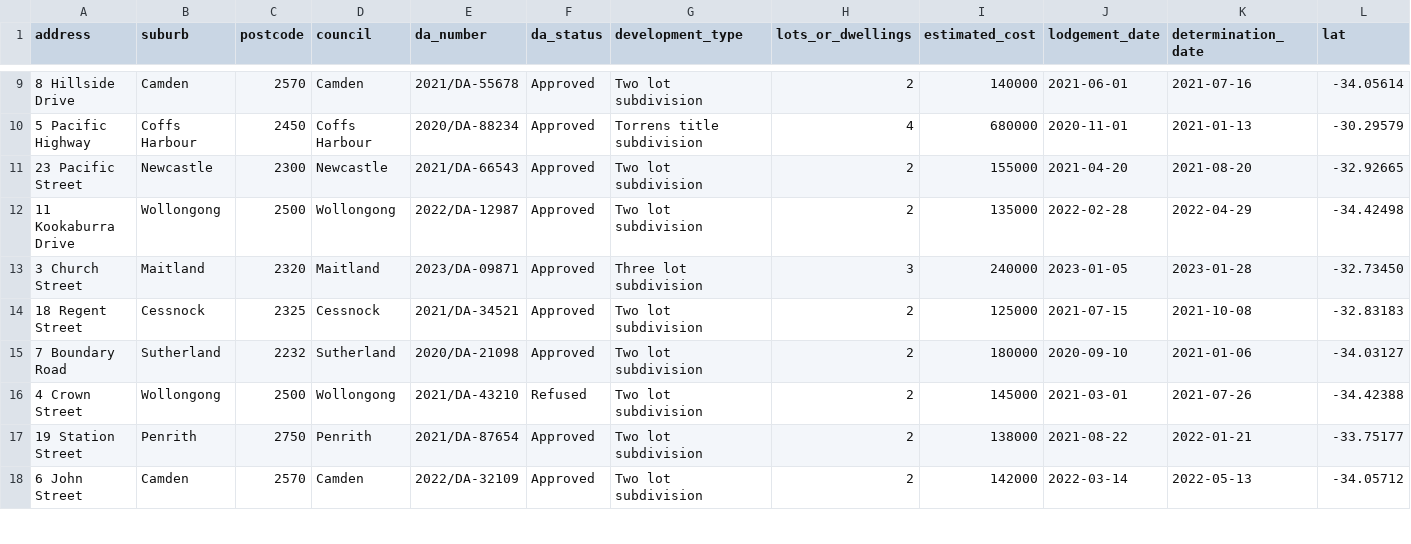
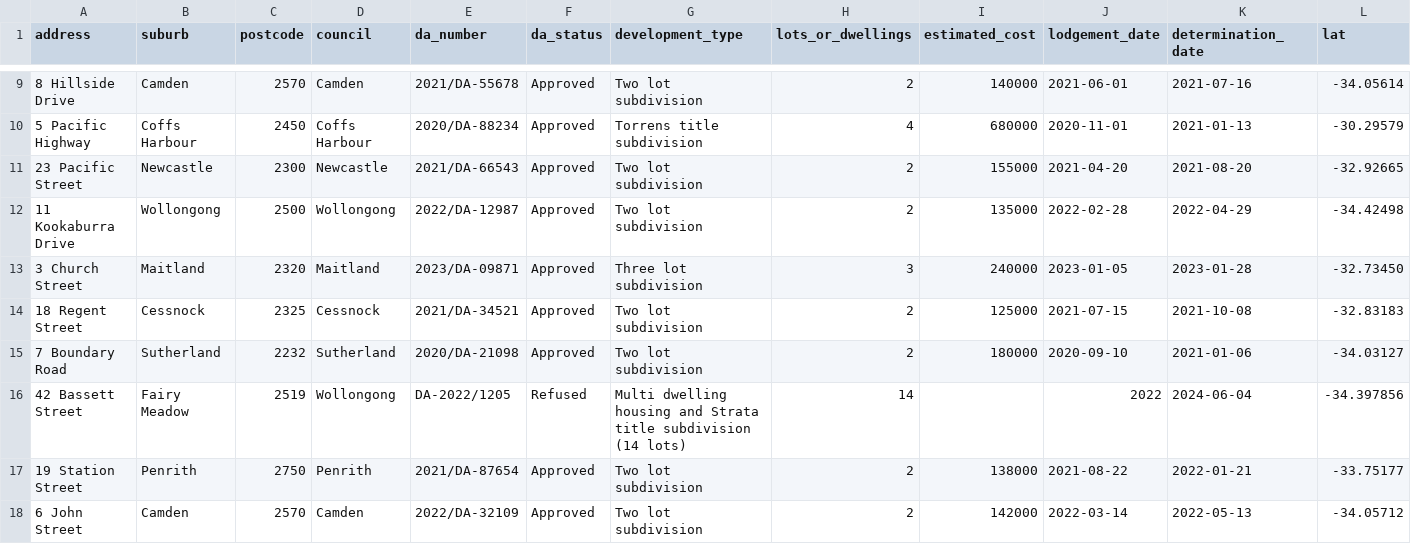
Before and after one commit to teamarmplus/Site, a CSV file: data/backtest-input-20-coordinate-review.csv, drawn as a sheet; only a part is shown, gaps mark what is left out; removed rows and columns are numbered as before the commit, all else as after; rows hold the shown columns only; the diff names each change by its address in the sheet, - before the commit and + after, or states it on an @@ line.

```diff
--- a/data/backtest-input-20-coordinate-review.csv
+++ b/data/backtest-input-20-coordinate-review.csv
-row 16: 4 Crown Street | Wollongong | 2500 | Wollongong | 2021/DA-43210 | Refused | Two lot subdivision | 2 | 145000 | 2021-03-01 | 2021-07-26 | -34.42388
+row 16: 42 Bassett Street | Fairy Meadow | 2519 | Wollongong | DA-2022/1205 | Refused | Multi dwelling housing and Strata title subdivision (14 lots) | 14 |  | 2022 | 2024-06-04 | -34.397856
```
Also changed, not shown: data/backtest-replacement-candidates.csv, 8 other files.
